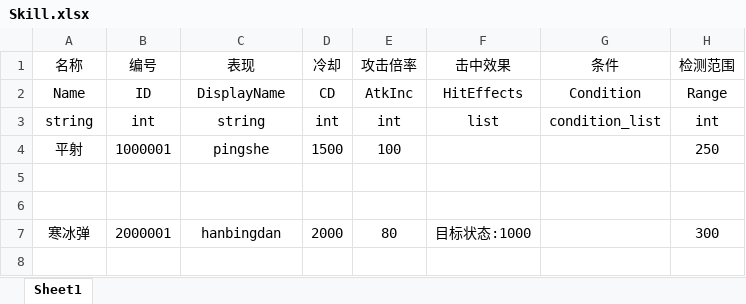
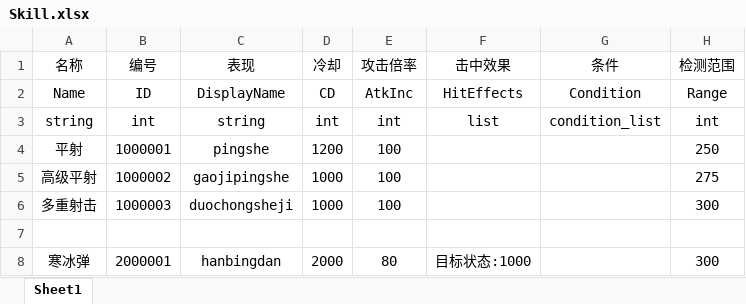
Before and after one commit to liujin-max/NoobTD, an Excel workbook: Tables/Skill.xlsx, sheet Sheet1, drawn as a sheet; values as stored, in another font and other column widths than the file's, no borders; the diff names each change by its address in the sheet, - before the commit and + after, or states it on an @@ line.

```diff
--- a/Tables/Skill.xlsx (sheet Sheet1)
+++ b/Tables/Skill.xlsx (sheet Sheet1)
-D4 (冷却): 1500
+D4 (冷却): 1200
-row 5: (empty)
+row 5: 高级平射 | 1000002 | gaojipingshe | 1000 | 100 |  |  | 275
+row 6: 多重射击 | 1000003 | duochongsheji | 1000 | 100 |  |  | 300
```
Also changed, not shown: Tables/Character.xlsx, Tables/Tower.xlsx, 12 other files.
